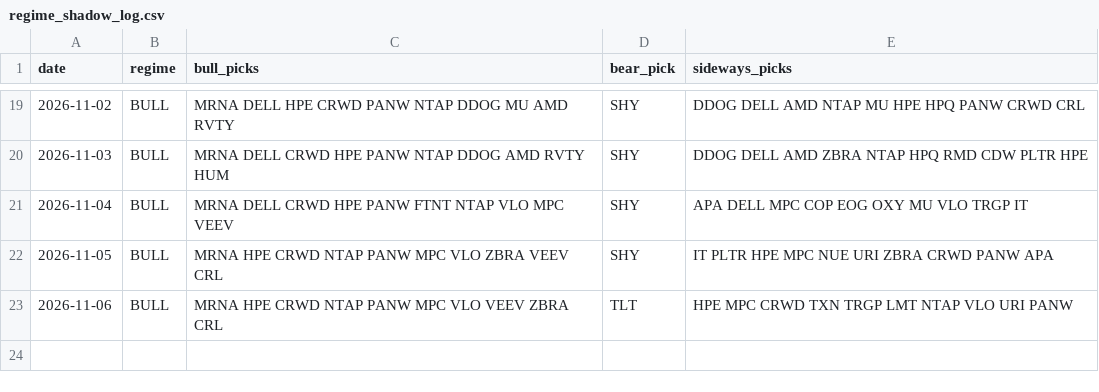
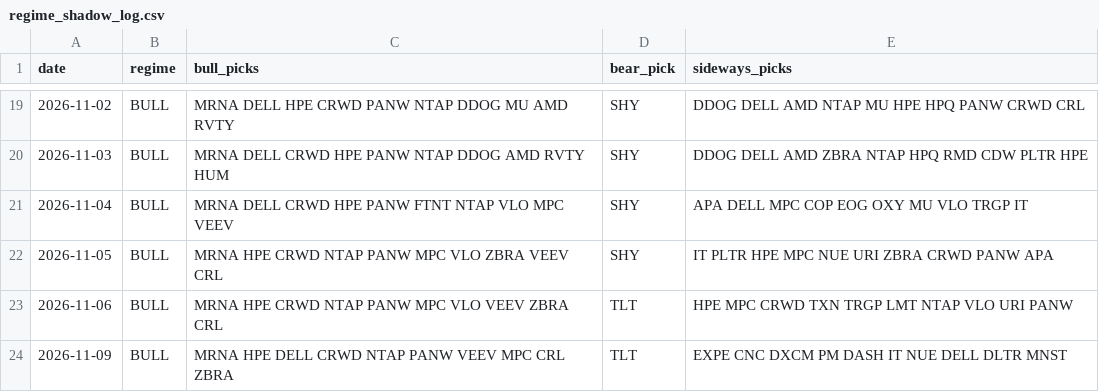
Before and after one commit to shubhamkumarsingh91-lgtm/AI-Paper-Trading-Bot, a CSV file: state/regime_shadow_log.csv, drawn as a sheet; only a part is shown, gaps mark what is left out; the diff names each change by its address in the sheet, - before the commit and + after, or states it on an @@ line.

Commit message:
regime paper update [skip ci]

```diff
--- a/state/regime_shadow_log.csv
+++ b/state/regime_shadow_log.csv
+row 24: 2026-11-09 | BULL | MRNA HPE DELL CRWD NTAP PANW VEEV MPC CRL ZBRA | TLT | EXPE CNC DXCM PM DASH IT NUE DELL DLTR MNST
```
Also changed, not shown: state/regime_scorecard.csv, 2 other files.
